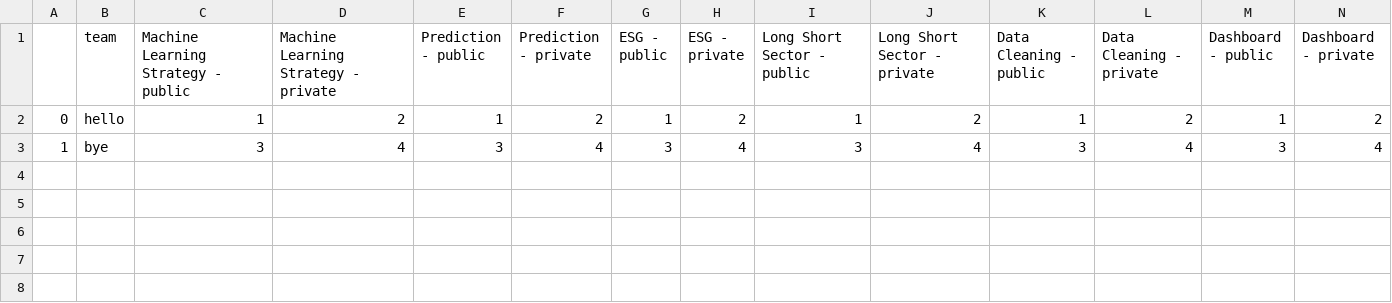
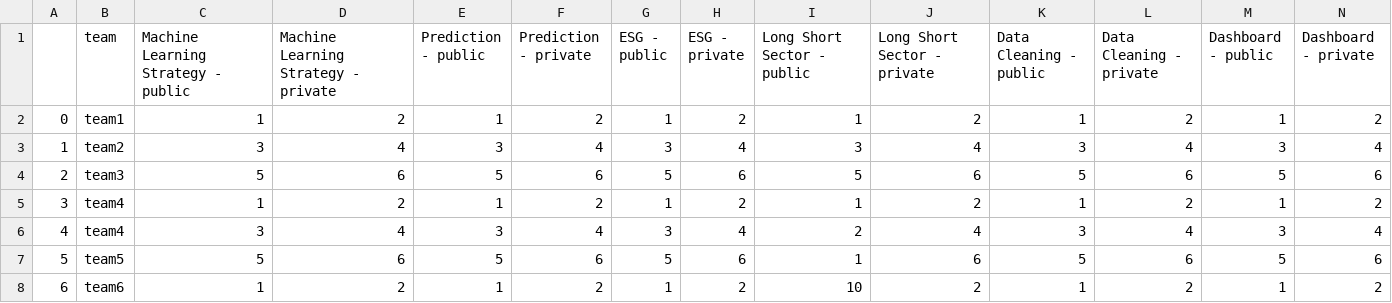
Before and after one commit to algotradingsoc/leaderboard, a CSV file: result.csv, drawn as a sheet; only a part is shown; rows hold the shown columns only; the diff names each change by its address in the sheet, - before the commit and + after, or states it on an @@ line.

```diff
--- a/result.csv
+++ b/result.csv
-B2 (team): hello
+B2 (team): team1
-B3 (team): bye
+B3 (team): team2
+row 4: 2 | team3 | 5 | 6 | 5 | 6 | 5 | 6 | 5 | 6 | 5 | 6 | 5 | 6
+row 5: 3 | team4 | 1 | 2 | 1 | 2 | 1 | 2 | 1 | 2 | 1 | 2 | 1 | 2
+row 6: 4 | team4 | 3 | 4 | 3 | 4 | 3 | 4 | 2 | 4 | 3 | 4 | 3 | 4
+row 7: 5 | team5 | 5 | 6 | 5 | 6 | 5 | 6 | 1 | 6 | 5 | 6 | 5 | 6
+row 8: 6 | team6 | 1 | 2 | 1 | 2 | 1 | 2 | 10 | 2 | 1 | 2 | 1 | 2
```
Also changed, not shown: 3 other files.
